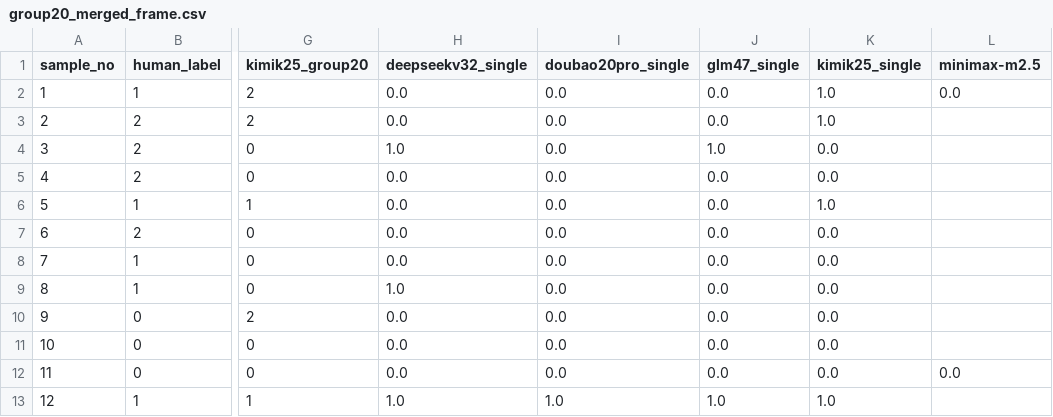
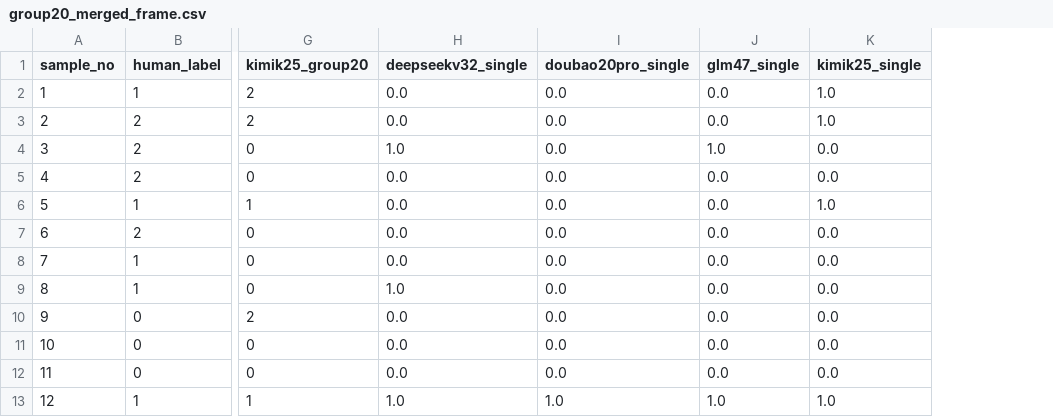
Before and after one commit to JialingRichard/legal-measurement, a CSV file: data/audit_100/group20_merged_frame.csv, drawn as a sheet; only a part is shown, gaps mark what is left out; the diff names each change by its address in the sheet, - before the commit and + after, or states it on an @@ line.

```diff
--- a/data/audit_100/group20_merged_frame.csv
+++ b/data/audit_100/group20_merged_frame.csv
-column L (minimax-m2.5), rows 2-12: 0.0 |  |  |  |  |  |  |  |  |  | 0.0
```
Also changed, not shown: 5 other files.
